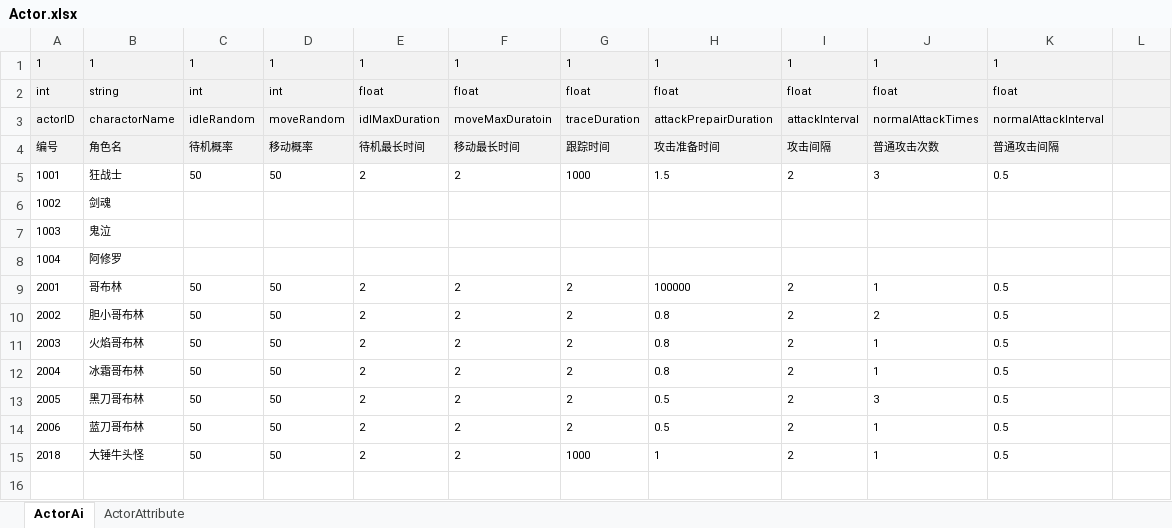
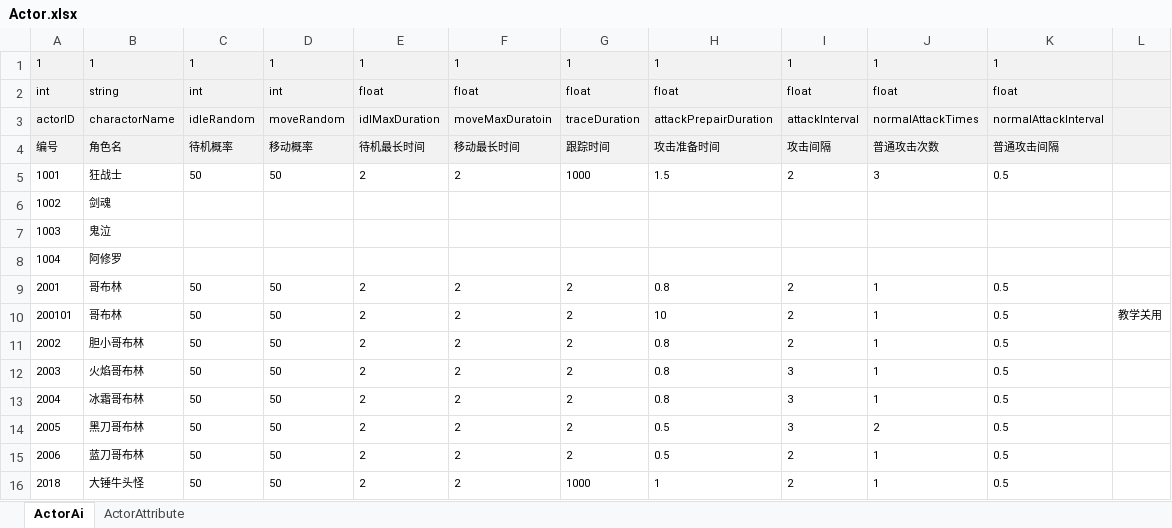
Before and after one commit to v-star0719/U3D_MiniDNF, an Excel workbook: Project/Assets/Config/Actor.xlsx, sheet ActorAi, drawn as a sheet; values as stored, in another font and other column widths than the file's, no borders; addresses are those after the commit; the diff names each change by its address in the sheet, - before the commit and + after, or states it on an @@ line.

```diff
--- a/Project/Assets/Config/Actor.xlsx (sheet ActorAi)
+++ b/Project/Assets/Config/Actor.xlsx (sheet ActorAi)
-H9: 100000
+H9: 0.8
+row 10: 200101 | 哥布林 | 50 | 50 | 2 | 2 | 2 | 10 | 2 | 1 | 0.5 | 教学关用
-J11: 2
+J11: 1
-I12:I14: 2
+I12:I14: 3
-J14: 3
+J14: 2
```
Also changed, not shown: sheet ActorAttribute, Project/Assets/Config/Attack.xlsx, 34 other files.
